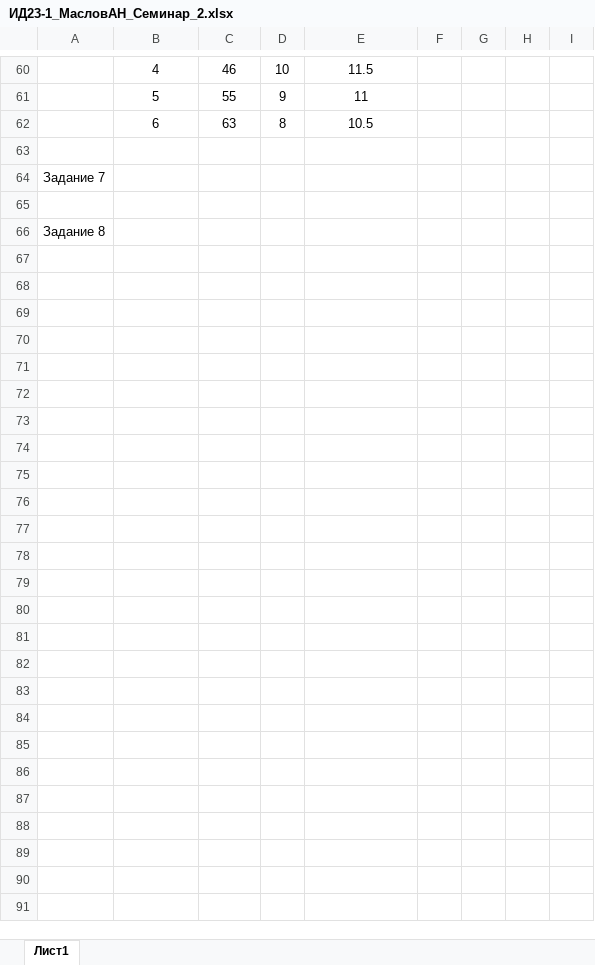
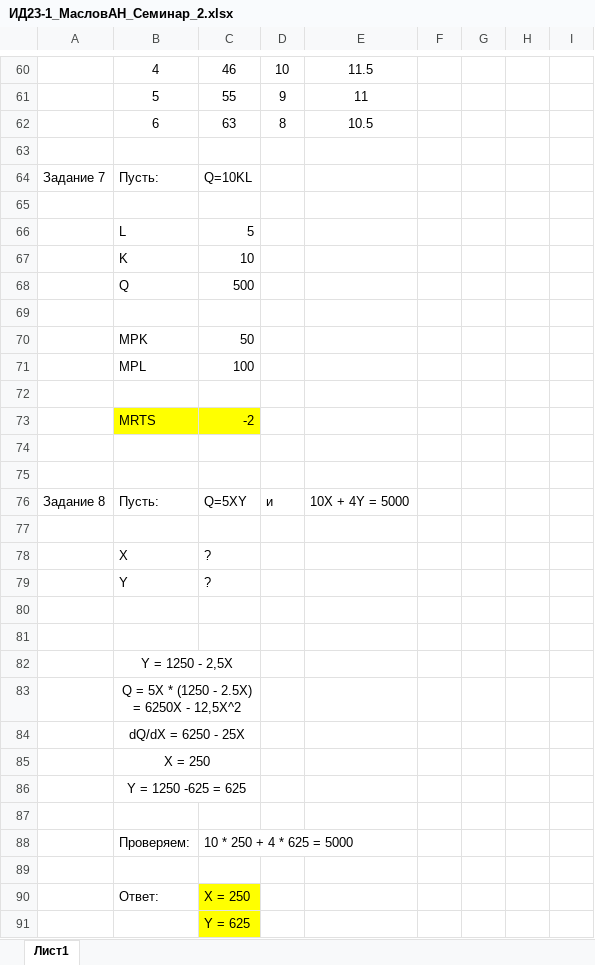
Before and after one commit to AknasMacefg/ITiABD, an Excel workbook: ММвЭ/ИД23-1_МасловАН_Семинар_2.xlsx, sheet Лист1, drawn as a sheet; only a part is shown, gaps mark what is left out; values as stored, in another font and other column widths than the file's, no borders; charts and pictures not drawn; addresses are those after the commit; the diff names each change by its address in the sheet, - before the commit and + after, or states it on an @@ line.

Commit message:
sss

```diff
--- a/ММвЭ/ИД23-1_МасловАН_Семинар_2.xlsx (sheet Лист1)
+++ b/ММвЭ/ИД23-1_МасловАН_Семинар_2.xlsx (sheet Лист1)
-B64: (empty)
+B64: Пусть:
-C64: (empty)
+C64: Q=10KL
+row 66:  | L | 5
+row 67:  | K | 10
+row 68:  | Q | 500
-A69: Задание 8
+A69: (empty)
+row 70:  | MPK | 50
+row 71:  | MPL | 100
+row 72: (empty)
+row 73:  | MRTS | -2
+row 74: (empty)
+row 75: (empty)
+row 76: Задание 8 | Пусть: | Q=5XY | и | 10X + 4Y = 5000
+row 77: (empty)
+row 78:  | X | ?
+row 79:  | Y | ?
+row 80: (empty)
+row 81: (empty)
+row 82:  | Y = 1250 - 2,5X
+row 83:  | Q = 5X * (1250 - 2.5X) = 6250X - 12,5X^2
+row 84:  | dQ/dX = 6250 - 25X
+row 85:  | X = 250
+row 86:  | Y = 1250 -625 = 625
+row 87: (empty)
+row 88:  | Проверяем: | 10 * 250 + 4 * 625 = 5000
+row 89: (empty)
+row 90:  | Ответ: | X = 250
+row 91:  |  | Y = 625
```
